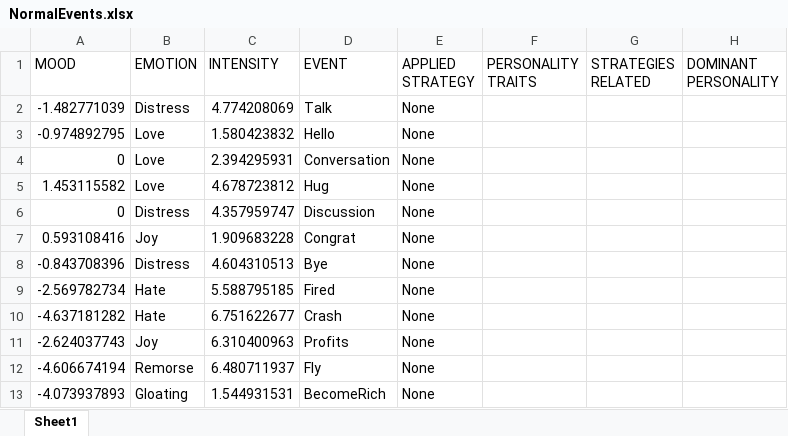
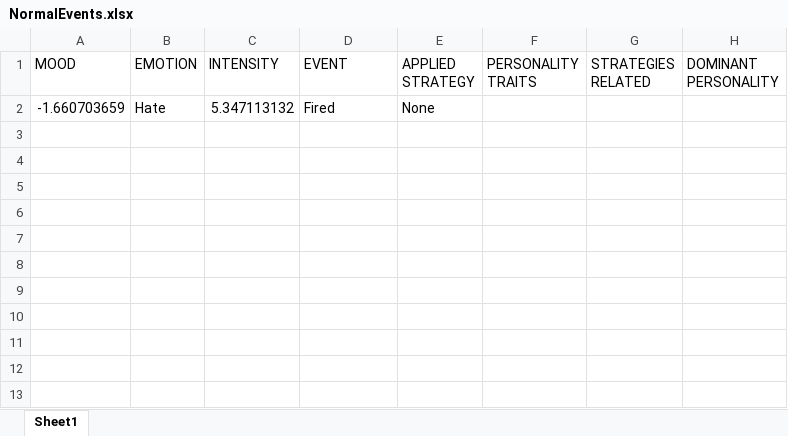
Before and after one commit to JuanJoseSolo/Emotion_Regulation, an Excel workbook: EmotionRegulation/EmotionRegulationAsset/Results/NormalEvents.xlsx, sheet Sheet1, drawn as a sheet; values as stored, in another font and other column widths than the file's, no borders; removed rows and columns are numbered as before the commit, all else as after; the diff names each change by its address in the sheet, - before the commit and + after, or states it on an @@ line.

```diff
--- a/EmotionRegulation/EmotionRegulationAsset/Results/NormalEvents.xlsx (sheet Sheet1)
+++ b/EmotionRegulation/EmotionRegulationAsset/Results/NormalEvents.xlsx (sheet Sheet1)
-row 2: -1.482771039 | Distress | 4.774208069 | Talk | None
-row 3: -0.974892795 | Love | 1.580423832 | Hello | None
-row 4: 0 | Love | 2.394295931 | Conversation | None
-row 5: 1.453115582 | Love | 4.678723812 | Hug | None
-row 6: 0 | Distress | 4.357959747 | Discussion | None
-row 7: 0.593108416 | Joy | 1.909683228 | Congrat | None
-row 8: -0.843708396 | Distress | 4.604310513 | Bye | None
-A2 (MOOD): -2.569782734
+A2 (MOOD): -1.660703659
-C2 (INTENSITY): 5.588795185
+C2 (INTENSITY): 5.347113132
-row 10: -4.637181282 | Hate | 6.751622677 | Crash | None
-row 11: -2.624037743 | Joy | 6.310400963 | Profits | None
-row 12: -4.606674194 | Remorse | 6.480711937 | Fly | None
-row 13: -4.073937893 | Gloating | 1.544931531 | BecomeRich | None
```
Also changed, not shown: EmotionRegulation/EmotionRegulationAsset/Results/.xlsx, EmotionRegulation/EmotionRegulationAsset/Results/Agreeableness.xlsx, 7 other files.
